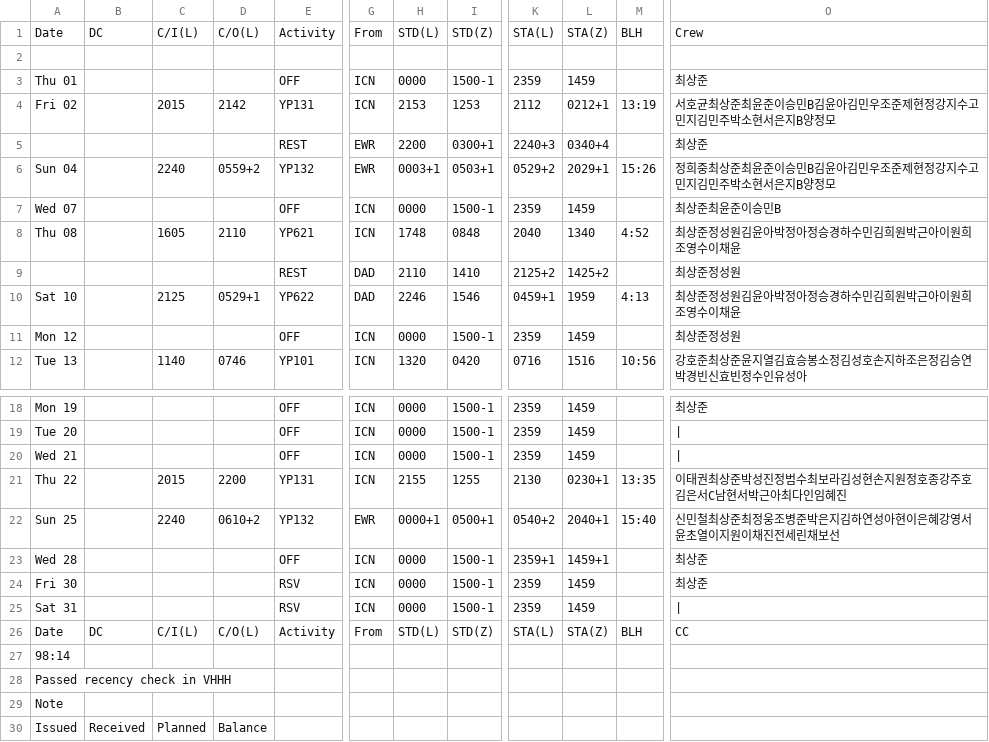
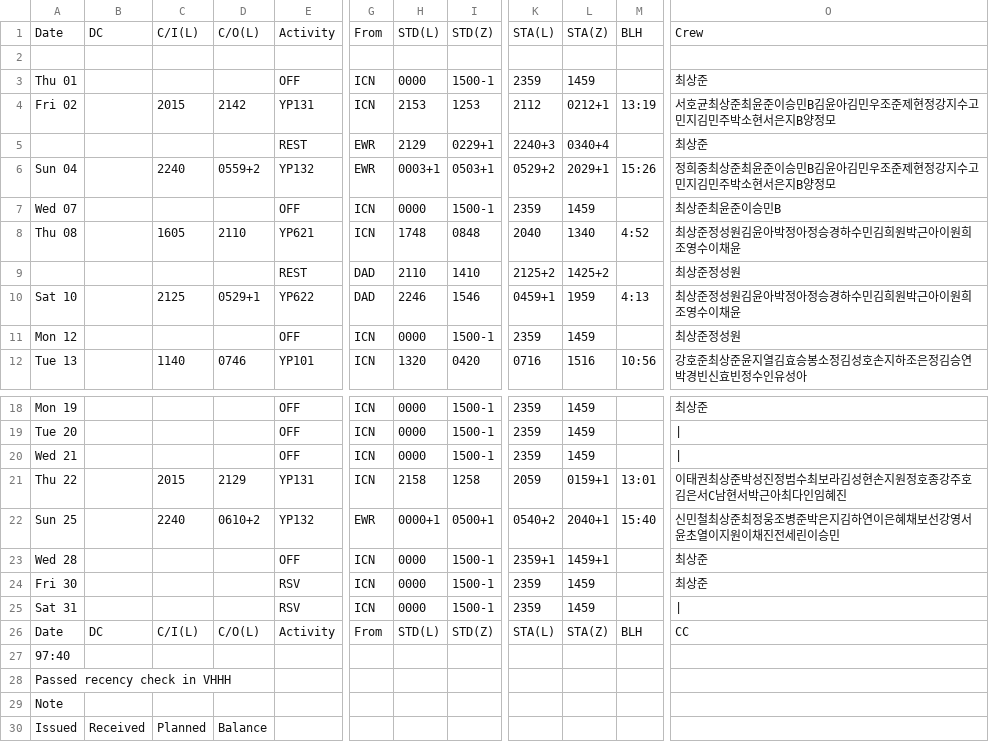
Before and after one commit to csj773/roster-sj, a CSV file: public/roster.csv, drawn as a sheet; only a part is shown, gaps mark what is left out; the diff names each change by its address in the sheet, - before the commit and + after, or states it on an @@ line.

```diff
--- a/public/roster.csv
+++ b/public/roster.csv
-H5: 2200
+H5: 2129
-I5: 0300+1
+I5: 0229+1
-D21: 2200
+D21: 2129
-H21: 2155
+H21: 2158
-I21: 1255
+I21: 1258
-K21: 2130
+K21: 2059
-L21: 0230+1
+L21: 0159+1
-M21: 13:35
+M21: 13:01
-O22: 신민철최상준최정웅조병준박은지김하연성아현이은혜강영서윤초열이지원이채진전세린채보선
+O22: 신민철최상준최정웅조병준박은지김하연이은혜채보선강영서윤초열이지원이채진전세린이승민
-A27: 98:14
+A27: 97:40
```
Also changed, not shown: 1 other file.
